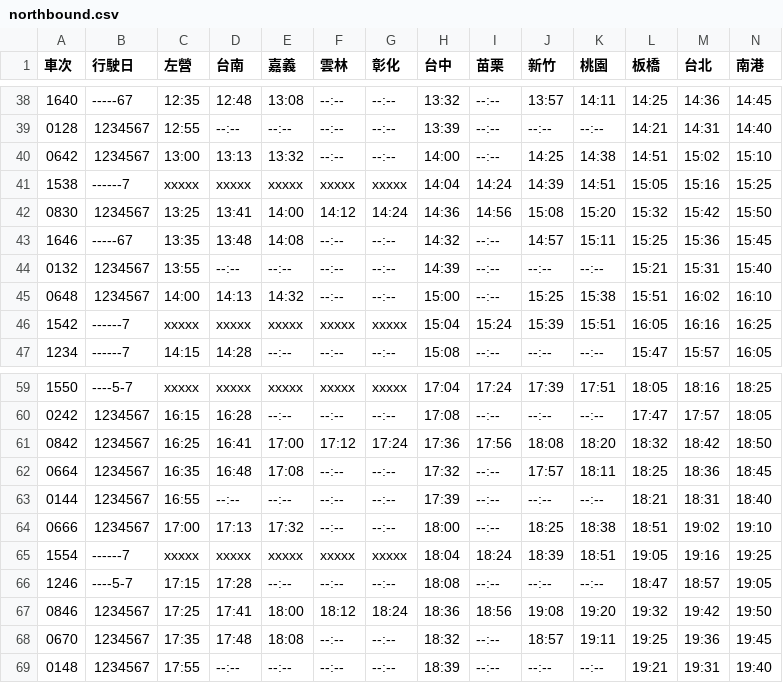
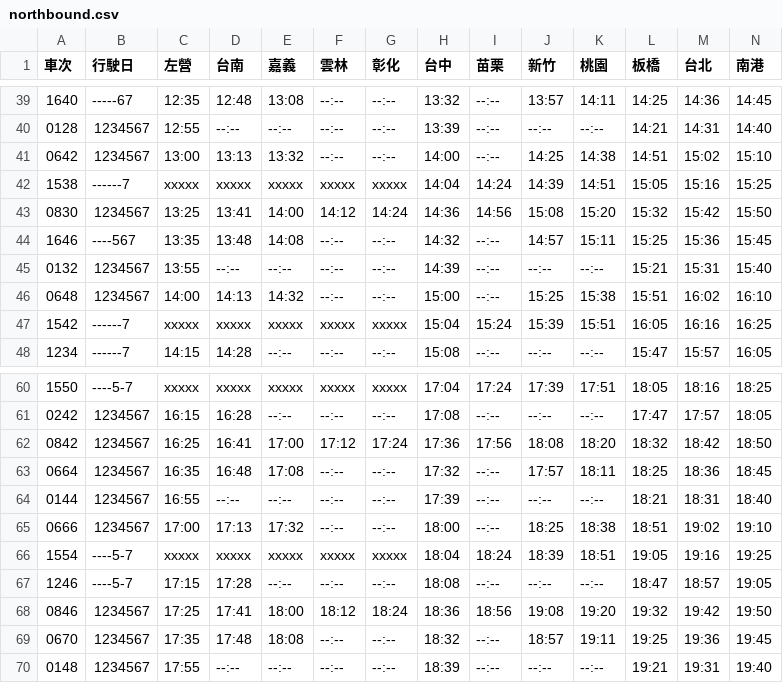
Before and after one commit to repeat/taiwan-high-speed-rail-timetable, a CSV file: northbound.csv, drawn as a sheet; only a part is shown, gaps mark what is left out; the diff covers the shown part only.

```diff
--- a/northbound.csv
+++ b/northbound.csv
@@ -42,3 +43,3 @@
 0830,1234567,13:25,13:41,14:00,14:12,14:24,14:36,14:56,15:08,15:20,15:32,15:42,15:50
-1646,-----67,13:35,13:48,14:08,--:--,--:--,14:32,--:--,14:57,15:11,15:25,15:36,15:45
+1646,----567,13:35,13:48,14:08,--:--,--:--,14:32,--:--,14:57,15:11,15:25,15:36,15:45
 0132,1234567,13:55,--:--,--:--,--:--,--:--,14:39,--:--,--:--,--:--,15:21,15:31,15:40
@@ -64,3 +65,3 @@
 0666,1234567,17:00,17:13,17:32,--:--,--:--,18:00,--:--,18:25,18:38,18:51,19:02,19:10
-1554,------7,xxxxx,xxxxx,xxxxx,xxxxx,xxxxx,18:04,18:24,18:39,18:51,19:05,19:16,19:25
+1554,----5-7,xxxxx,xxxxx,xxxxx,xxxxx,xxxxx,18:04,18:24,18:39,18:51,19:05,19:16,19:25
 1246,----5-7,17:15,17:28,--:--,--:--,--:--,18:08,--:--,--:--,--:--,18:47,18:57,19:05
```
Also changed, not shown: 2 added rows and 9 edited cells elsewhere in this file, southbound.csv, timetable.csv.
